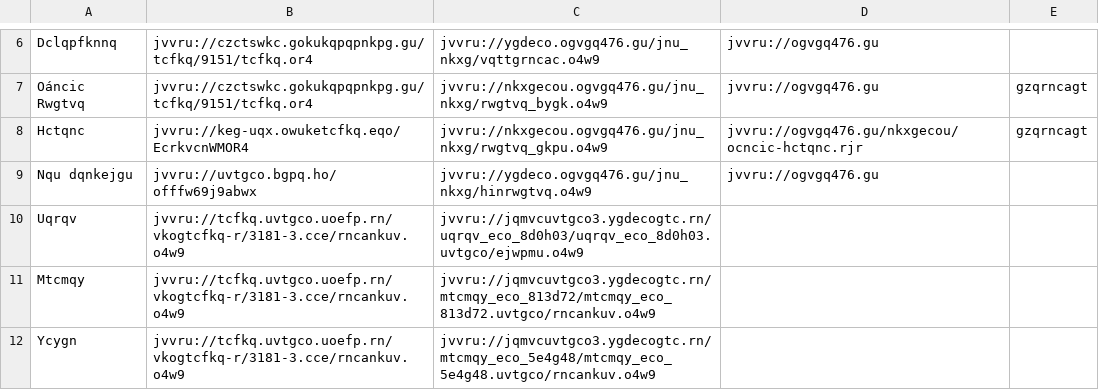
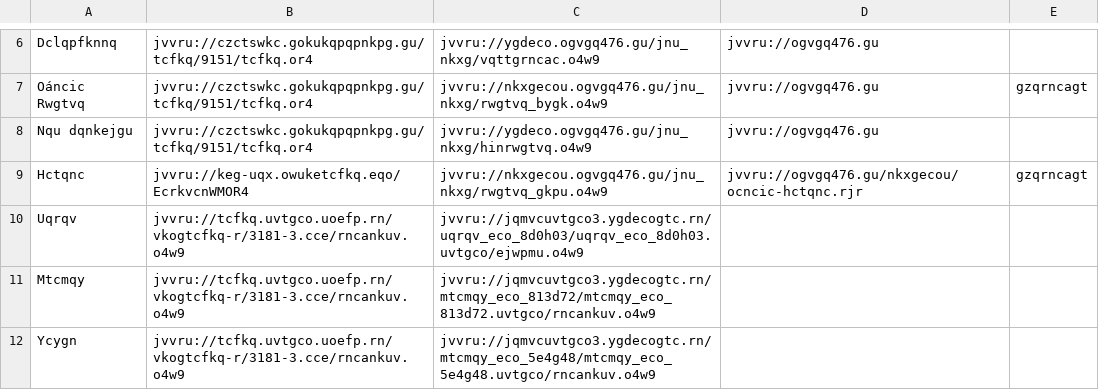
Before and after one commit to andalusianroads/javascript, a CSV file: tv/tv.csv, drawn as a sheet; only a part is shown, gaps mark what is left out.

Commit message:
Update tv.csv

```diff
--- a/tv/tv.csv
+++ b/tv/tv.csv
@@ -7,4 +7,4 @@ Dclqpfknnq;jvvru://czctswkc.gokukqpqpnkpg.gu/tcfkq/9151/tcfkq.or4;jvvru://ygdeco
 Oáncic Rwgtvq;jvvru://czctswkc.gokukqpqpnkpg.gu/tcfkq/9151/tcfkq.or4;jvvru://nkxgecou.ogvgq476.gu/jnu_nkxg/rwgtvq_bygk.o4w9;jvvru://ogvgq476.gu;gzqrncagt
+Nqu dqnkejgu;jvvru://czctswkc.gokukqpqpnkpg.gu/tcfkq/9151/tcfkq.or4;jvvru://ygdeco.ogvgq476.gu/jnu_nkxg/hinrwgtvq.o4w9;jvvru://ogvgq476.gu
 Hctqnc;jvvru://keg-uqx.owuketcfkq.eqo/EcrkvcnWMOR4;jvvru://nkxgecou.ogvgq476.gu/jnu_nkxg/rwgtvq_gkpu.o4w9;jvvru://ogvgq476.gu/nkxgecou/ocncic-hctqnc.rjr;gzqrncagt
-Nqu dqnkejgu;jvvru://uvtgco.bgpq.ho/offfw69j9abwx;jvvru://ygdeco.ogvgq476.gu/jnu_nkxg/hinrwgtvq.o4w9;jvvru://ogvgq476.gu
 Uqrqv;jvvru://tcfkq.uvtgco.uoefp.rn/vkogtcfkq-r/3181-3.cce/rncankuv.o4w9;jvvru://jqmvcuvtgco3.ygdecogtc.rn/uqrqv_eco_8d0h03/uqrqv_eco_8d0h03.uvtgco/ejwpmu.o4w9
```
